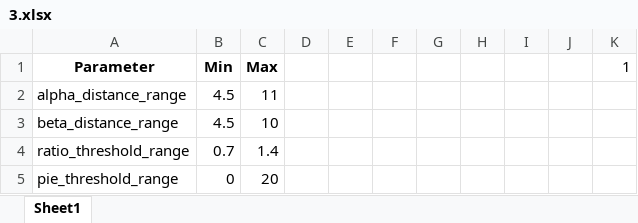
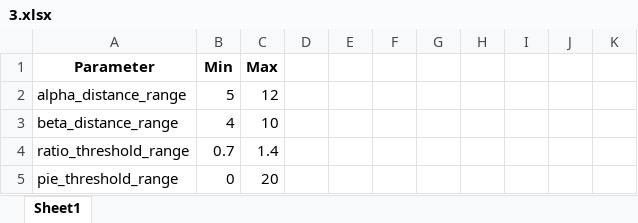
Before and after one commit to SNU-Songlab/Metal-Installer-code, an Excel workbook: Threshold/Zn/2His_1Glu/3.xlsx, sheet Sheet1, drawn as a sheet; values as stored, in another font and other column widths than the file's, no borders; the diff names each change by its address in the sheet, - before the commit and + after, or states it on an @@ line.

```diff
--- a/Threshold/Zn/2His_1Glu/3.xlsx (sheet Sheet1)
+++ b/Threshold/Zn/2His_1Glu/3.xlsx (sheet Sheet1)
-K1: 1
+K1: (empty)
-B2 (Min): 4.5
+B2 (Min): 5
-C2 (Max): 11
+C2 (Max): 12
-B3 (Min): 4.5
+B3 (Min): 4
```
Also changed, not shown: Threshold/Zn/2His_1Glu/2.xlsx, Threshold/Zn/2His_1Glu/4.xlsx, 1 other file.
